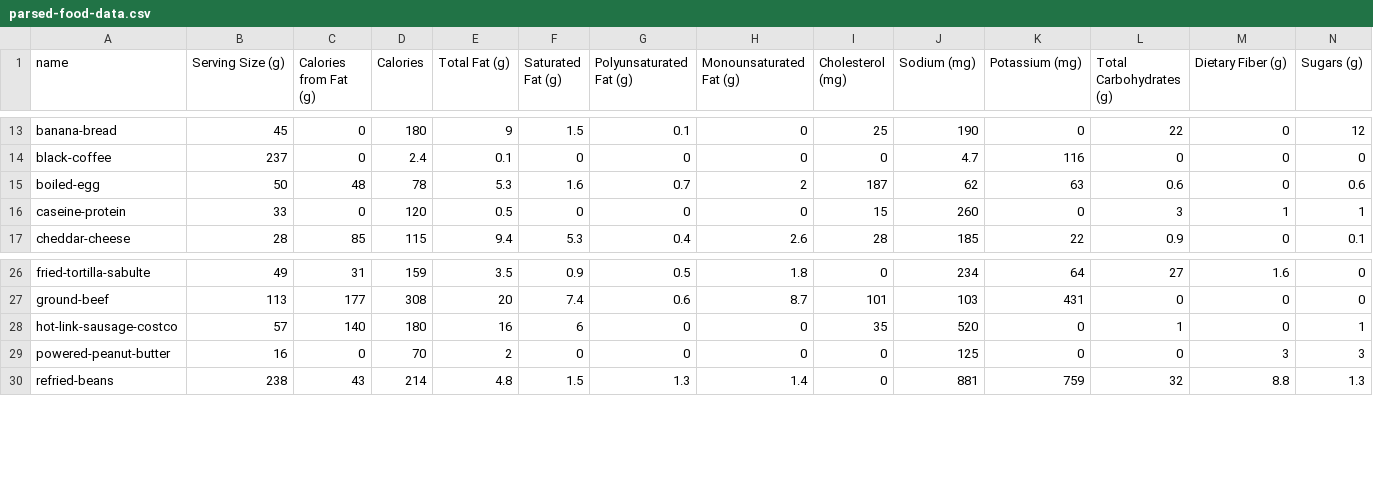
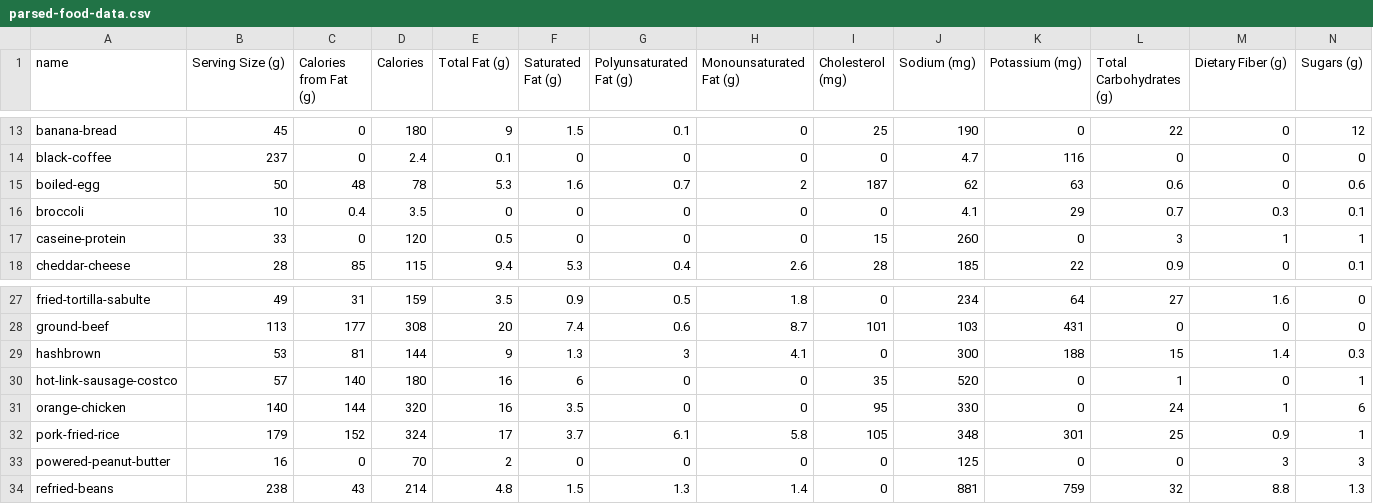
Before and after one commit to dereckdemezquita/weight-tracking, a CSV file: parsed-food-data.csv, drawn as a sheet; only a part is shown, gaps mark what is left out; rows hold the shown columns only; the diff names each change by its address in the sheet, - before the commit and + after, or states it on an @@ line.

```diff
--- a/parsed-food-data.csv
+++ b/parsed-food-data.csv
+row 16: broccoli | 10 | 0.4 | 3.5 | 0 | 0 | 0 | 0 | 0 | 4.1 | 29 | 0.7 | 0.3 | 0.1
+row 29: hashbrown | 53 | 81 | 144 | 9 | 1.3 | 3 | 4.1 | 0 | 300 | 188 | 15 | 1.4 | 0.3
+row 31: orange-chicken | 140 | 144 | 320 | 16 | 3.5 | 0 | 0 | 95 | 330 | 0 | 24 | 1 | 6
+row 32: pork-fried-rice | 179 | 152 | 324 | 17 | 3.7 | 6.1 | 5.8 | 105 | 348 | 301 | 25 | 0.9 | 1
```
Also changed, not shown: calorie-tracker.csv, 7 other files.
